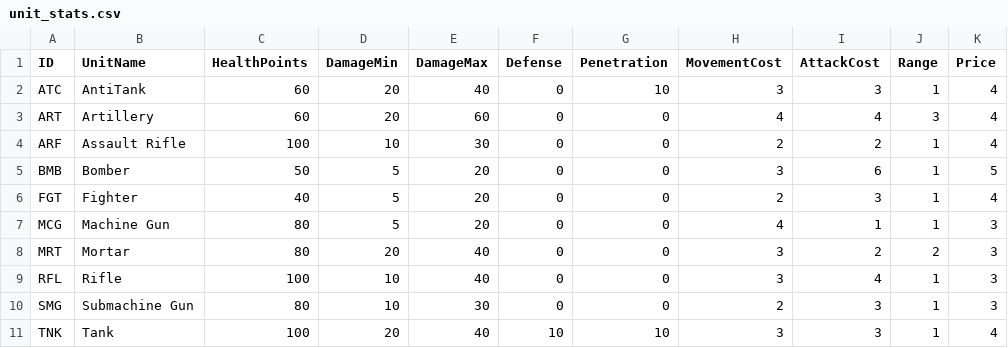
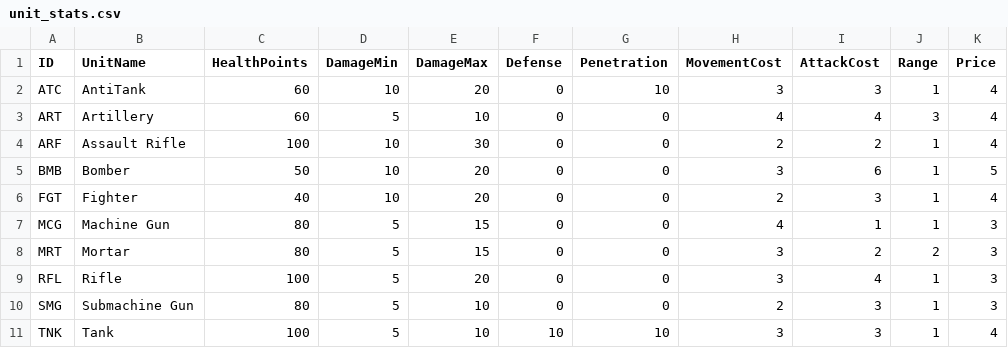
Before and after one commit to dwlee0802/SuperAutoGuns, a CSV file: Data/unit_stats.csv, drawn as a sheet; only a part is shown; the diff names each change by its address in the sheet, - before the commit and + after, or states it on an @@ line.

```diff
--- a/Data/unit_stats.csv
+++ b/Data/unit_stats.csv
-D2 (DamageMin): 20
+D2 (DamageMin): 10
-E2 (DamageMax): 40
+E2 (DamageMax): 20
-D3 (DamageMin): 20
+D3 (DamageMin): 5
-E3 (DamageMax): 60
+E3 (DamageMax): 10
-D5:D6 (DamageMin): 5
+D5:D6 (DamageMin): 10
-E7 (DamageMax): 20
+E7 (DamageMax): 15
-D8 (DamageMin): 20
+D8 (DamageMin): 5
-E8 (DamageMax): 40
+E8 (DamageMax): 15
-D9:D10 (DamageMin): 10
+D9:D10 (DamageMin): 5
-E9 (DamageMax): 40
+E9 (DamageMax): 20
-E10 (DamageMax): 30
+E10 (DamageMax): 10
-D11 (DamageMin): 20
+D11 (DamageMin): 5
-E11 (DamageMax): 40
+E11 (DamageMax): 10
```
Also changed, not shown: 8 other files.
